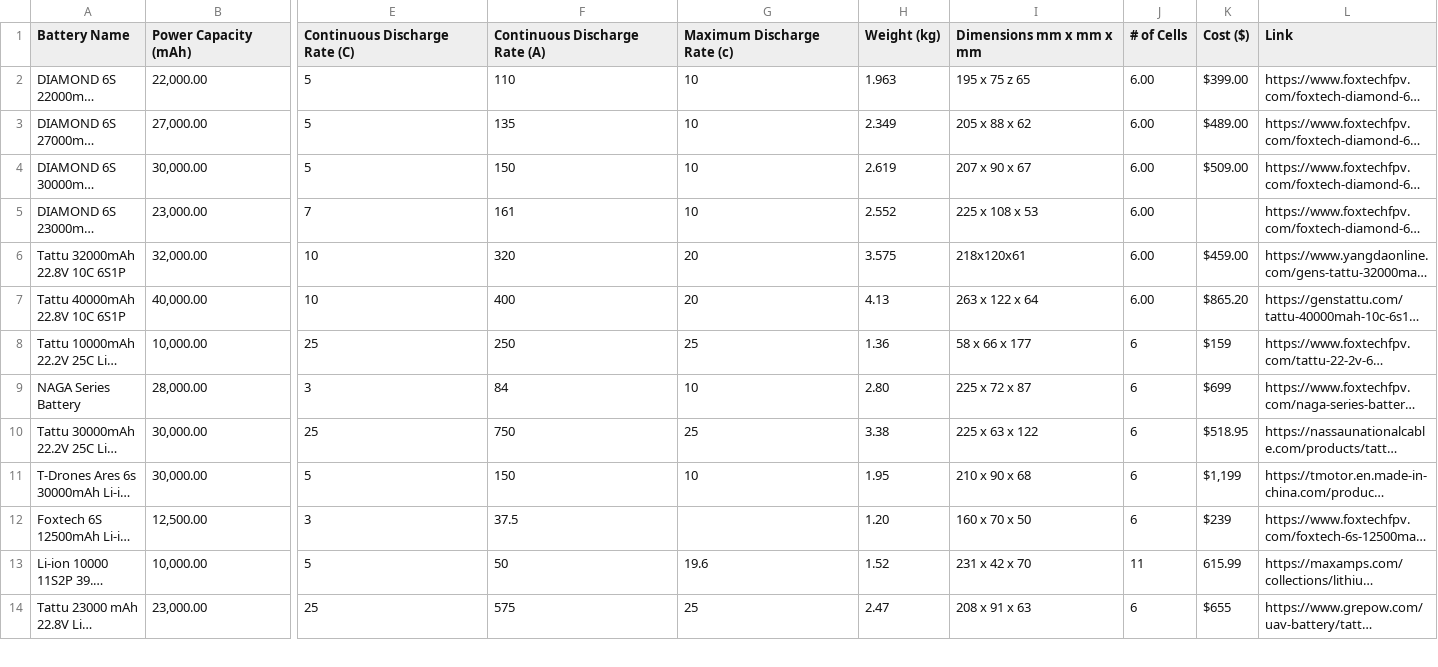
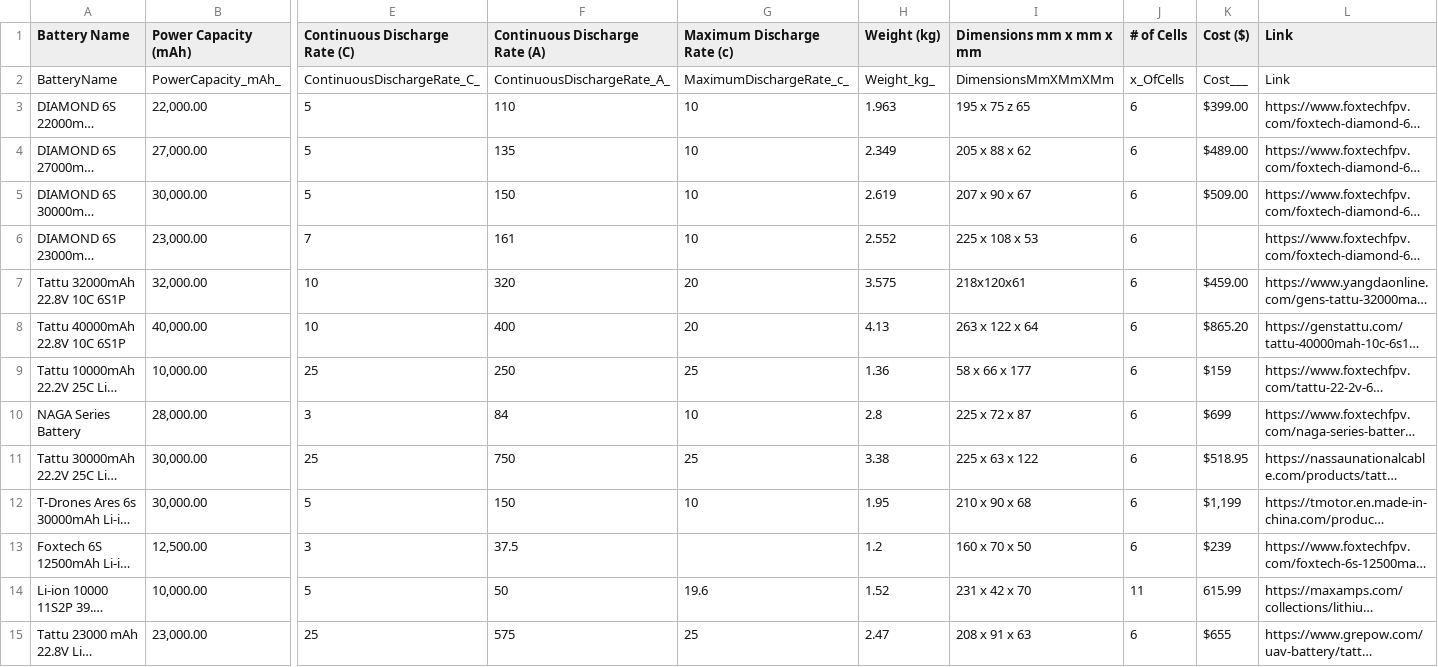
Before and after one commit to roshenarun3/Senior_Design, a CSV file: CSVs/Battery Data 2.csv, drawn as a sheet; only a part is shown, gaps mark what is left out; long unchanged cells end in …; addresses are those after the commit; rows hold the shown columns only; the diff names each change by its address in the sheet, - before the commit and + after, or states it on an @@ line.

```diff
--- a/CSVs/Battery Data 2.csv
+++ b/CSVs/Battery Data 2.csv
+row 2: BatteryName | PowerCapacity_mAh_ | ContinuousDischargeRate_C_ | ContinuousDischargeRate_A_ | MaximumDischargeRate_c_ | Weight_kg_ | DimensionsMmXMmXMm | x_OfCells | Cost___ | Link
-J3:J8 (# of Cells): 6.00
+J3:J8 (# of Cells): 6
-H10 (Weight (kg)): 2.80
+H10 (Weight (kg)): 2.8
-H13 (Weight (kg)): 1.20
+H13 (Weight (kg)): 1.2
```
Also changed, not shown: 1 other file.
